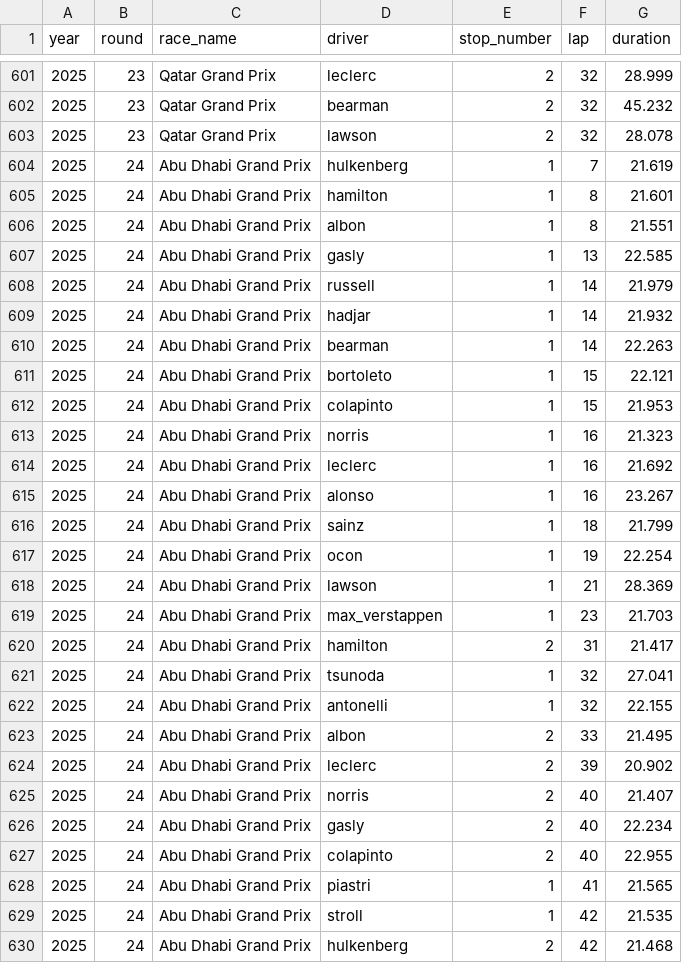
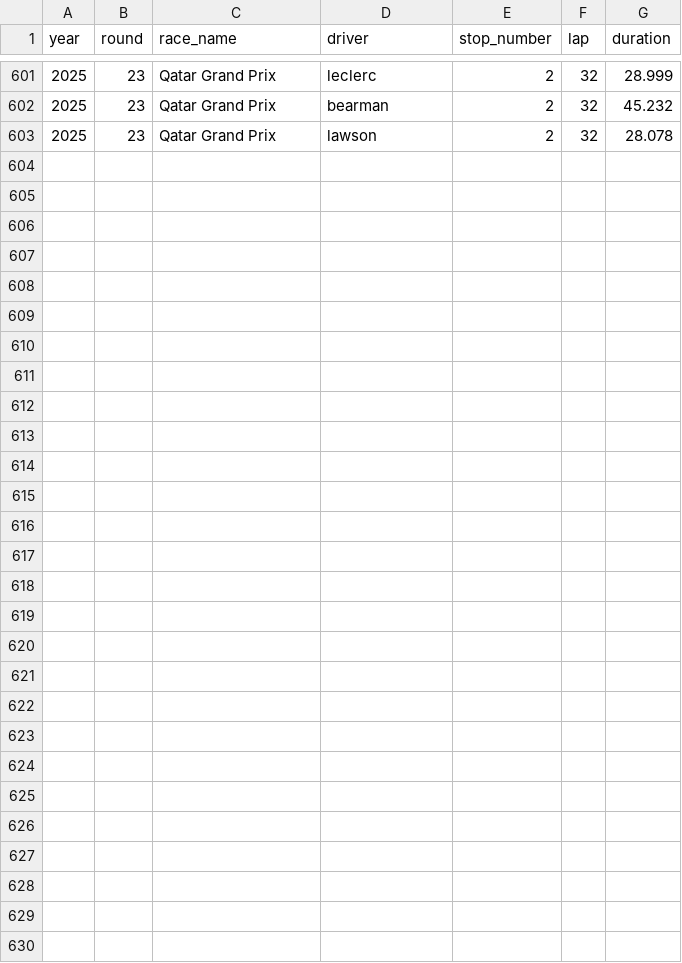
Before and after one commit to apate476/F1Predictor-AI, a CSV file: data/pitstops_2025.csv, drawn as a sheet; only a part is shown, gaps mark what is left out.

```diff
--- a/data/pitstops_2025.csv
+++ b/data/pitstops_2025.csv
@@ -603,28 +603 @@ year,round,race_name,driver,stop_number,lap,duration
 2025,23,Qatar Grand Prix,lawson,2,32,28.078
-2025,24,Abu Dhabi Grand Prix,hulkenberg,1,7,21.619
-2025,24,Abu Dhabi Grand Prix,hamilton,1,8,21.601
-2025,24,Abu Dhabi Grand Prix,albon,1,8,21.551
-2025,24,Abu Dhabi Grand Prix,gasly,1,13,22.585
-2025,24,Abu Dhabi Grand Prix,russell,1,14,21.979
-2025,24,Abu Dhabi Grand Prix,hadjar,1,14,21.932
-2025,24,Abu Dhabi Grand Prix,bearman,1,14,22.263
-2025,24,Abu Dhabi Grand Prix,bortoleto,1,15,22.121
-2025,24,Abu Dhabi Grand Prix,colapinto,1,15,21.953
-2025,24,Abu Dhabi Grand Prix,norris,1,16,21.323
-2025,24,Abu Dhabi Grand Prix,leclerc,1,16,21.692
-2025,24,Abu Dhabi Grand Prix,alonso,1,16,23.267
-2025,24,Abu Dhabi Grand Prix,sainz,1,18,21.799
-2025,24,Abu Dhabi Grand Prix,ocon,1,19,22.254
-2025,24,Abu Dhabi Grand Prix,lawson,1,21,28.369
-2025,24,Abu Dhabi Grand Prix,max_verstappen,1,23,21.703
-2025,24,Abu Dhabi Grand Prix,hamilton,2,31,21.417
-2025,24,Abu Dhabi Grand Prix,tsunoda,1,32,27.041
-2025,24,Abu Dhabi Grand Prix,antonelli,1,32,22.155
-2025,24,Abu Dhabi Grand Prix,albon,2,33,21.495
-2025,24,Abu Dhabi Grand Prix,leclerc,2,39,20.902
-2025,24,Abu Dhabi Grand Prix,norris,2,40,21.407
-2025,24,Abu Dhabi Grand Prix,gasly,2,40,22.234
-2025,24,Abu Dhabi Grand Prix,colapinto,2,40,22.955
-2025,24,Abu Dhabi Grand Prix,piastri,1,41,21.565
-2025,24,Abu Dhabi Grand Prix,stroll,1,42,21.535
-2025,24,Abu Dhabi Grand Prix,hulkenberg,2,42,21.468
```
Also changed, not shown: data/master_features_2025.csv, data/master_features_all.csv, 23 other files.
